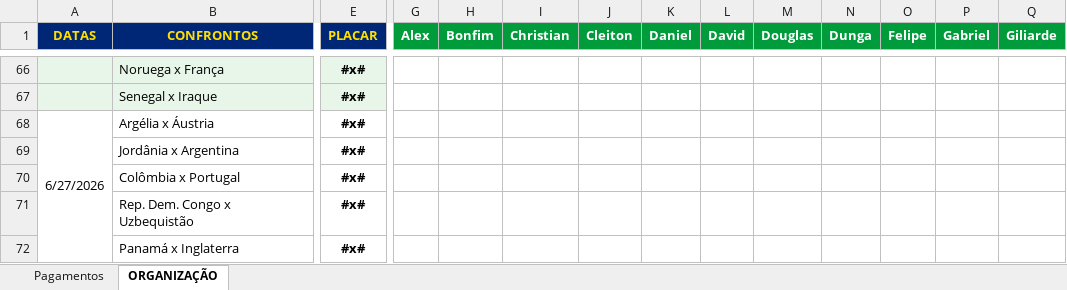
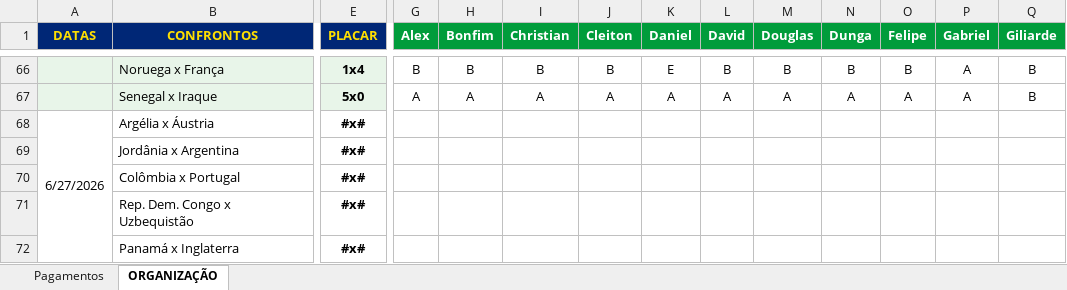
Before and after one commit to ChristianBranco/BolaoCopa, an Excel workbook: BOLAO.xlsx, sheet ORGANIZAÇÃO, drawn as a sheet; only a part is shown, gaps mark what is left out; values as stored, in another font and other column widths than the file's, no borders; conditional formats not drawn; the diff covers the shown part only; the diff names each change by its address in the sheet, - before the commit and + after, or states it on an @@ line.

```diff
--- a/BOLAO.xlsx (sheet ORGANIZAÇÃO)
+++ b/BOLAO.xlsx (sheet ORGANIZAÇÃO)
-E66 (PLACAR): #x#
+E66 (PLACAR): 1x4
-G66 (Alex): (empty)
+G66 (Alex): B
-H66 (Bonfim): (empty)
+H66 (Bonfim): B
-I66 (Christian): (empty)
+I66 (Christian): B
-J66 (Cleiton): (empty)
+J66 (Cleiton): B
-K66 (Daniel): (empty)
+K66 (Daniel): E
-L66 (David): (empty)
+L66 (David): B
-M66 (Douglas): (empty)
+M66 (Douglas): B
-N66 (Dunga): (empty)
+N66 (Dunga): B
-O66 (Felipe): (empty)
+O66 (Felipe): B
-P66:P67 (Gabriel): (empty)
+P66:P67 (Gabriel): A
-Q66:Q67 (Giliarde): (empty)
+Q66:Q67 (Giliarde): B
-E67 (PLACAR): #x#
+E67 (PLACAR): 5x0
-G67 (Alex): (empty)
+G67 (Alex): A
-H67 (Bonfim): (empty)
+H67 (Bonfim): A
-I67 (Christian): (empty)
+I67 (Christian): A
-J67 (Cleiton): (empty)
+J67 (Cleiton): A
-K67 (Daniel): (empty)
+K67 (Daniel): A
-L67 (David): (empty)
+L67 (David): A
-M67 (Douglas): (empty)
+M67 (Douglas): A
-N67 (Dunga): (empty)
+N67 (Dunga): A
-O67 (Felipe): (empty)
+O67 (Felipe): A
```
Also changed, not shown: 1 added row, 1 removed row and 112 edited cells elsewhere in this sheet.
